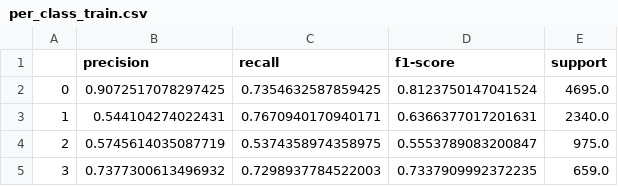
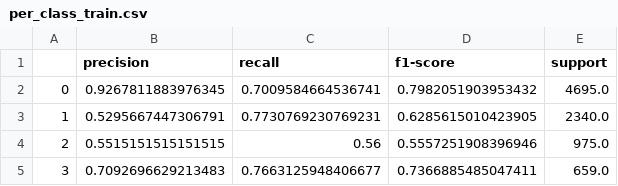
Before and after one commit to saki-aurora/rag-vqa-medical, a CSV file: Prototyping_reformat/DatasetAnalysis/LIMUC/2_supervised_finetuning/results/finetune_vit_or_swin/per_class_train.csv, drawn as a sheet.

```diff
--- a/Prototyping_reformat/DatasetAnalysis/LIMUC/2_supervised_finetuning/results/finetune_vit_or_swin/per_class_train.csv
+++ b/Prototyping_reformat/DatasetAnalysis/LIMUC/2_supervised_finetuning/results/finetune_vit_or_swin/per_class_train.csv
@@ -1,5 +1,5 @@
 ,precision,recall,f1-score,support
-0,0.9072517078297425,0.7354632587859425,0.8123750147041524,4695.0
-1,0.544104274022431,0.7670940170940171,0.6366377017201631,2340.0
-2,0.5745614035087719,0.5374358974358975,0.5553789083200847,975.0
-3,0.7377300613496932,0.7298937784522003,0.7337909992372235,659.0
+0,0.9267811883976345,0.7009584664536741,0.7982051903953432,4695.0
+1,0.5295667447306791,0.7730769230769231,0.6285615010423905,2340.0
+2,0.5515151515151515,0.56,0.5557251908396946,975.0
+3,0.7092696629213483,0.7663125948406677,0.7366885485047411,659.0
```
Also changed, not shown: Prototyping_reformat/DatasetAnalysis/LIMUC/2_supervised_finetuning/results/finetune_resnet50/per_class_train.csv, Prototyping_reformat/DatasetAnalysis/LIMUC/2_supervised_finetuning/results/finetune_resnet50/pred_test.csv, 39 other files.
